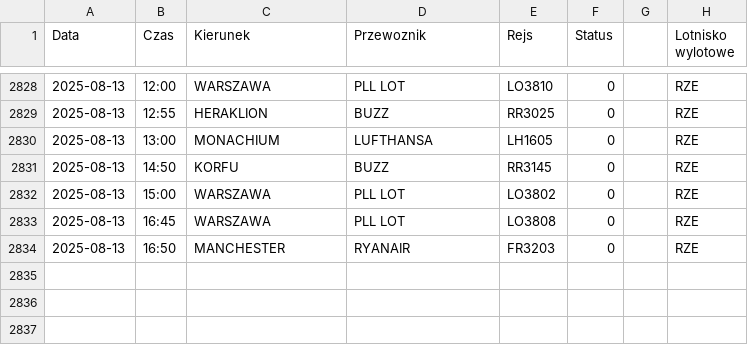
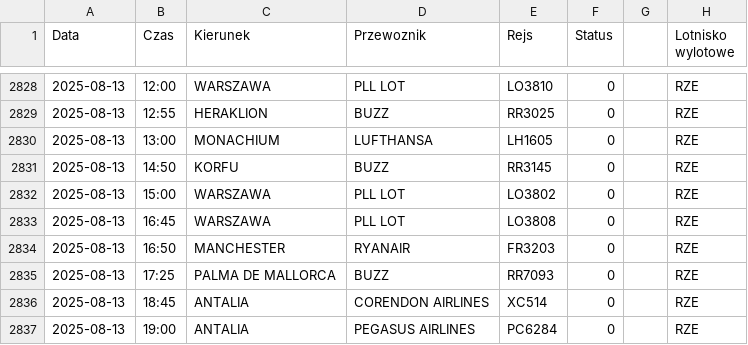
Before and after one commit to dariazielinska/departures-scraper, a CSV file: scraper/scraper_output/tabela_odlotow_RZE.csv, drawn as a sheet; only a part is shown, gaps mark what is left out.

```diff
--- a/scraper/scraper_output/tabela_odlotow_RZE.csv
+++ b/scraper/scraper_output/tabela_odlotow_RZE.csv
@@ -2834 +2834,4 @@ Data;Czas;Kierunek;Przewoznik;Rejs;Status;;Lotnisko wylotowe
 2025-08-13;16:50;MANCHESTER;RYANAIR;FR3203;0;;"RZE"
+2025-08-13;17:25;PALMA DE MALLORCA;BUZZ;RR7093;0;;"RZE"
+2025-08-13;18:45;ANTALIA;CORENDON AIRLINES;XC514;0;;"RZE"
+2025-08-13;19:00;ANTALIA;PEGASUS AIRLINES;PC6284;0;;"RZE"
```
Also changed, not shown: scraper/scraper_output/tabela_odlotow_GDN.csv, scraper/scraper_output/tabela_odlotow_KTW.csv, 5 other files.
